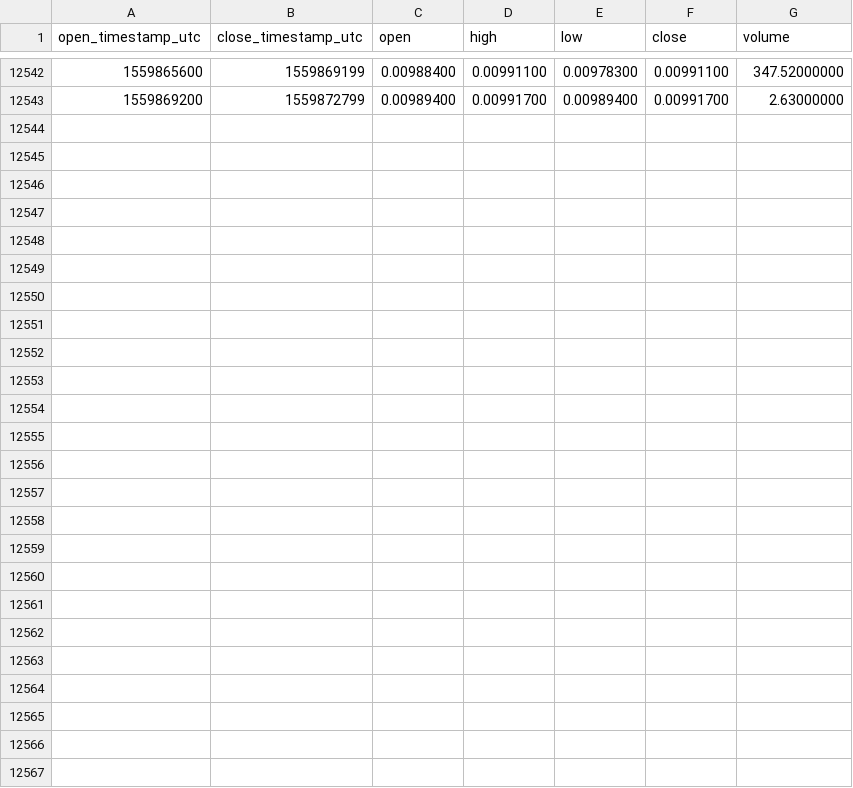
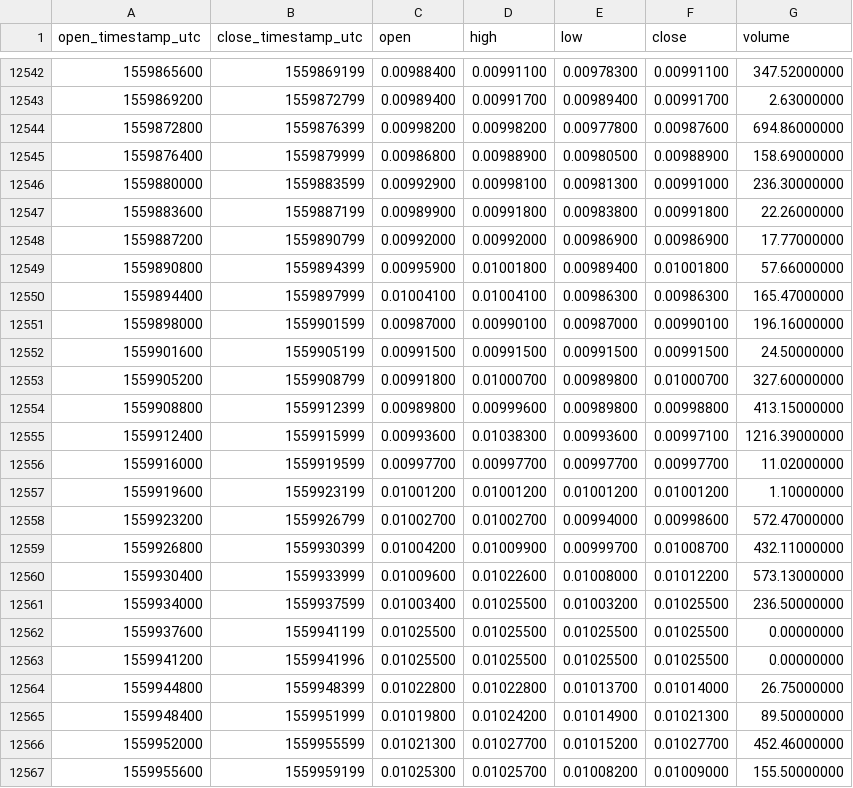
Before and after one commit to cryptobigbro/binance-LUNETH, a CSV file: binance-LUNETH-1h.csv, drawn as a sheet; only a part is shown, gaps mark what is left out; the diff names each change by its address in the sheet, - before the commit and + after, or states it on an @@ line.

Commit message:
Update OHLCV data.

```diff
--- a/binance-LUNETH-1h.csv
+++ b/binance-LUNETH-1h.csv
+row 12544: 1559872800 | 1559876399 | 0.00998200 | 0.00998200 | 0.00977800 | 0.00987600 | 694.86000000
+row 12545: 1559876400 | 1559879999 | 0.00986800 | 0.00988900 | 0.00980500 | 0.00988900 | 158.69000000
+row 12546: 1559880000 | 1559883599 | 0.00992900 | 0.00998100 | 0.00981300 | 0.00991000 | 236.30000000
+row 12547: 1559883600 | 1559887199 | 0.00989900 | 0.00991800 | 0.00983800 | 0.00991800 | 22.26000000
+row 12548: 1559887200 | 1559890799 | 0.00992000 | 0.00992000 | 0.00986900 | 0.00986900 | 17.77000000
+row 12549: 1559890800 | 1559894399 | 0.00995900 | 0.01001800 | 0.00989400 | 0.01001800 | 57.66000000
+row 12550: 1559894400 | 1559897999 | 0.01004100 | 0.01004100 | 0.00986300 | 0.00986300 | 165.47000000
+row 12551: 1559898000 | 1559901599 | 0.00987000 | 0.00990100 | 0.00987000 | 0.00990100 | 196.16000000
+row 12552: 1559901600 | 1559905199 | 0.00991500 | 0.00991500 | 0.00991500 | 0.00991500 | 24.50000000
+row 12553: 1559905200 | 1559908799 | 0.00991800 | 0.01000700 | 0.00989800 | 0.01000700 | 327.60000000
+row 12554: 1559908800 | 1559912399 | 0.00989800 | 0.00999600 | 0.00989800 | 0.00998800 | 413.15000000
+row 12555: 1559912400 | 1559915999 | 0.00993600 | 0.01038300 | 0.00993600 | 0.00997100 | 1216.39000000
+row 12556: 1559916000 | 1559919599 | 0.00997700 | 0.00997700 | 0.00997700 | 0.00997700 | 11.02000000
+row 12557: 1559919600 | 1559923199 | 0.01001200 | 0.01001200 | 0.01001200 | 0.01001200 | 1.10000000
+row 12558: 1559923200 | 1559926799 | 0.01002700 | 0.01002700 | 0.00994000 | 0.00998600 | 572.47000000
+row 12559: 1559926800 | 1559930399 | 0.01004200 | 0.01009900 | 0.00999700 | 0.01008700 | 432.11000000
+row 12560: 1559930400 | 1559933999 | 0.01009600 | 0.01022600 | 0.01008000 | 0.01012200 | 573.13000000
+row 12561: 1559934000 | 1559937599 | 0.01003400 | 0.01025500 | 0.01003200 | 0.01025500 | 236.50000000
+row 12562: 1559937600 | 1559941199 | 0.01025500 | 0.01025500 | 0.01025500 | 0.01025500 | 0.00000000
+row 12563: 1559941200 | 1559941996 | 0.01025500 | 0.01025500 | 0.01025500 | 0.01025500 | 0.00000000
+row 12564: 1559944800 | 1559948399 | 0.01022800 | 0.01022800 | 0.01013700 | 0.01014000 | 26.75000000
+row 12565: 1559948400 | 1559951999 | 0.01019800 | 0.01024200 | 0.01014900 | 0.01021300 | 89.50000000
+row 12566: 1559952000 | 1559955599 | 0.01021300 | 0.01027700 | 0.01015200 | 0.01027700 | 452.46000000
+row 12567: 1559955600 | 1559959199 | 0.01025300 | 0.01025700 | 0.01008200 | 0.01009000 | 155.50000000
```
Also changed, not shown: binance-LUNETH-1d.csv.
